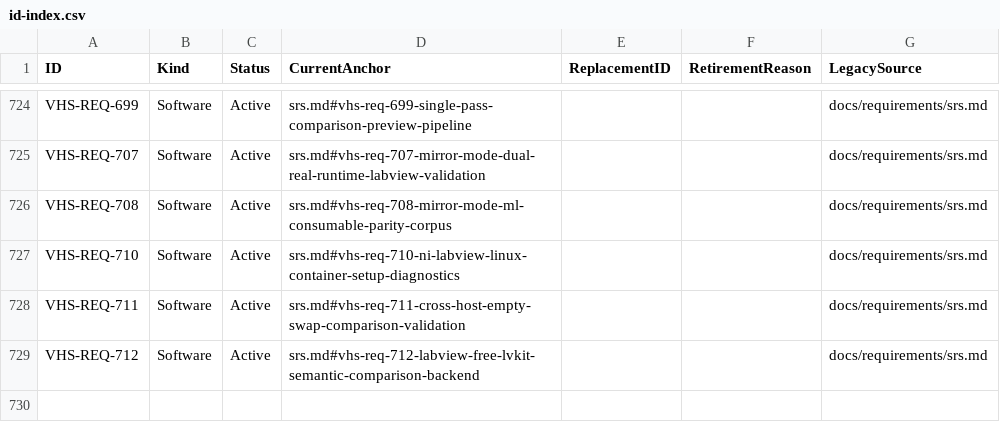
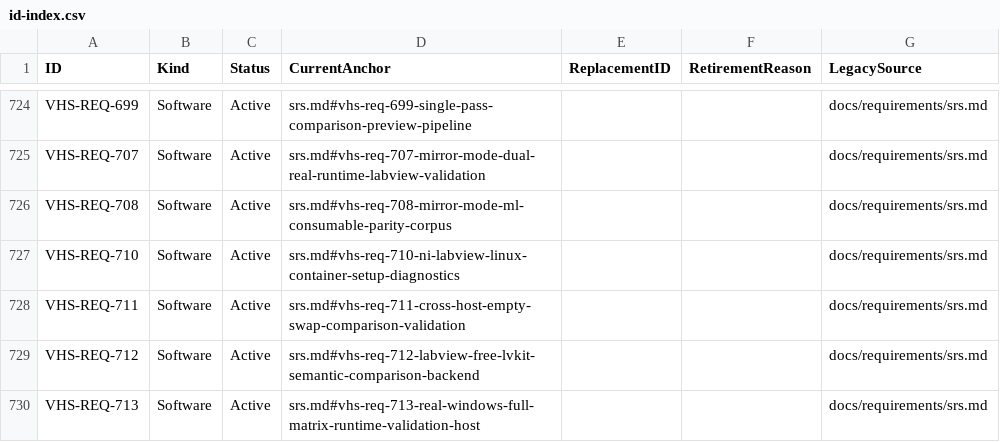
Before and after one commit to LabVIEW-Community-CI-CD/vi-history-suite, a CSV file: docs/requirements/id-index.csv, drawn as a sheet; only a part is shown, gaps mark what is left out; the diff names each change by its address in the sheet, - before the commit and + after, or states it on an @@ line.

Commit message:
feat(VHS-REQ-713): generalize Windows runtime matrix to 30-row manifest + hardening host
Generalize scripts/runWindowsRuntimeMatrix.js from the fixed 5-scenario enum into a 30-row scenario manifest across four families (6 bitness, 12 version, 6 match, 6 port) covering the 2020/2025/2026 x86/x64 grid. Legacy ids steady-A/steady-B/version-A/version-B/port-A remain accepted --scenario aliases; add a --scenario light CI tier. Version-family summaries also assert observed host/selected years. Author VHS-REQ-713 (srs/rtm/id-index/inventory), link into ADR-0008, and add docs/windows-hardening-host.md provisioning checklist with a content digest.

Refs #2335

```diff
--- a/docs/requirements/id-index.csv
+++ b/docs/requirements/id-index.csv
+row 730: VHS-REQ-713 | Software | Active | srs.md#vhs-req-713-real-windows-full-matrix-runtime-validation-host |  |  | docs/requirements/srs.md
```
Also changed, not shown: docs/requirements/rtm.csv, docs/requirements/traceability-inventory.csv, 6 other files.
